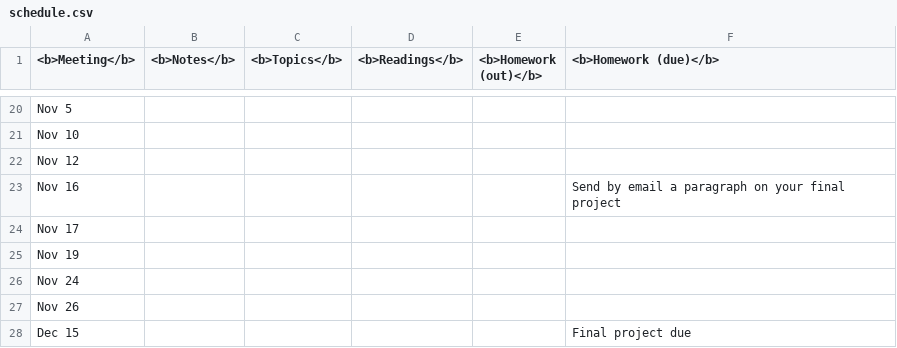
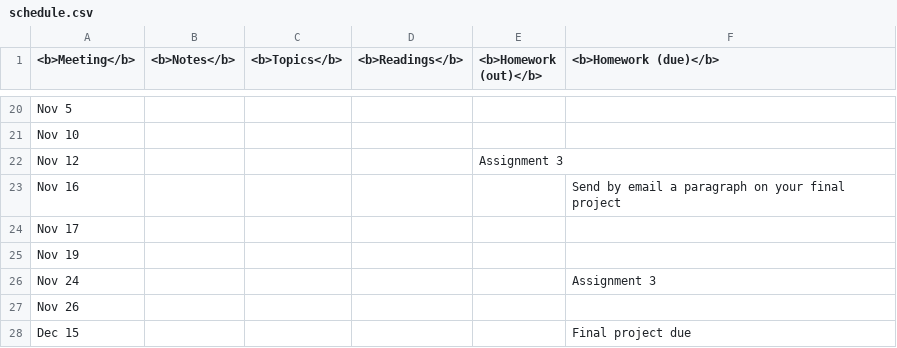
Before and after one commit to alexandrebouchard/stat547c-web-fa2014-15, a CSV file: schedule.csv, drawn as a sheet; only a part is shown, gaps mark what is left out.

```diff
--- a/schedule.csv
+++ b/schedule.csv
@@ -21,3 +21,3 @@
 "Nov 10",,,,,
-"Nov 12",,,,,
+"Nov 12",,,,"Assignment 3",
 "Nov 16",,,,,"Send by email a paragraph on your final project"
@@ -25,3 +25,3 @@
 "Nov 19",,,,,
-"Nov 24",,,,,
+"Nov 24",,,,,"Assignment 3"
 "Nov 26",,,,,
```
Also changed, not shown: 3 other files.
